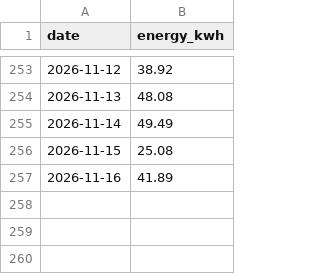
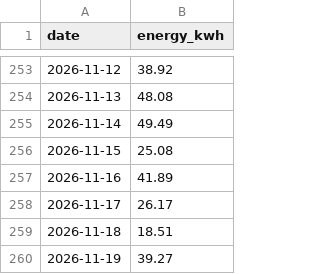
Before and after one commit to eggplantbren/Solar, a CSV file: solar.csv, drawn as a sheet; only a part is shown, gaps mark what is left out; the diff names each change by its address in the sheet, - before the commit and + after, or states it on an @@ line.

Commit message:
data

```diff
--- a/solar.csv
+++ b/solar.csv
+row 258: 2026-11-17 | 26.17
+row 259: 2026-11-18 | 18.51
+row 260: 2026-11-19 | 39.27
```
